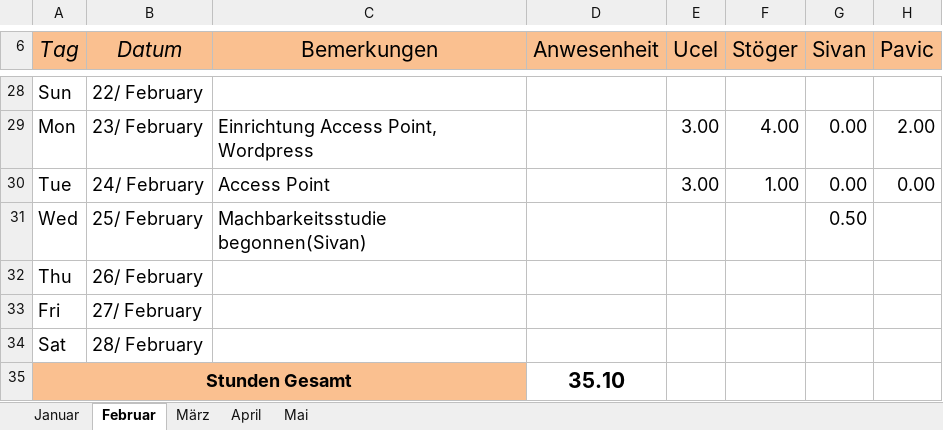
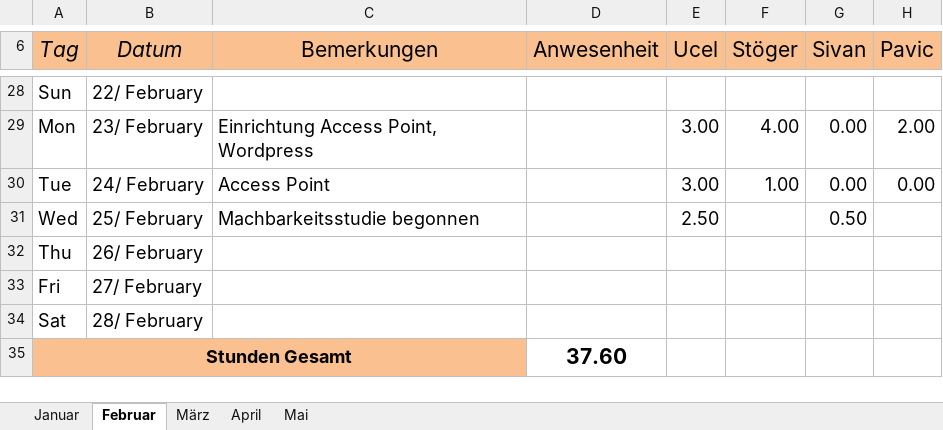
Before and after one commit to mst1/SensitivesKuscheltier, an Excel workbook: Zeiterfassung.xlsx, sheet Februar, drawn as a sheet; only a part is shown, gaps mark what is left out; values as stored, in another font and other column widths than the file's, no borders; conditional formats not drawn; the diff names each change by its address in the sheet, - before the commit and + after, or states it on an @@ line.

Commit message:
Update

```diff
--- a/Zeiterfassung.xlsx (sheet Februar)
+++ b/Zeiterfassung.xlsx (sheet Februar)
-C31 (Bemerkungen): Machbarkeitsstudie begonnen(Sivan)
+C31 (Bemerkungen): Machbarkeitsstudie begonnen
-E31 (Ucel): (empty)
+E31 (Ucel): 2.50
-D35 (Anwesenheit): 35.10
+D35 (Anwesenheit): 37.60
```
Also changed, not shown: sheet März.
